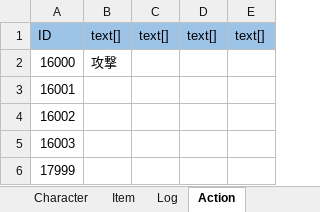
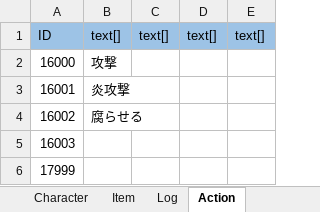
Before and after one commit to nobuRogue/2DRoguelikeAlfa, an Excel workbook: Assets/Resources/MasterData/MessageData.xlsx, sheet Action, drawn as a sheet; values as stored, in another font and other column widths than the file's, no borders; the diff names each change by its address in the sheet, - before the commit and + after, or states it on an @@ line.

```diff
--- a/Assets/Resources/MasterData/MessageData.xlsx (sheet Action)
+++ b/Assets/Resources/MasterData/MessageData.xlsx (sheet Action)
-B3: (empty)
+B3: 炎攻撃
-B4: (empty)
+B4: 腐らせる
```
Also changed, not shown: sheet Log, Assets/Resources/MasterData/ActionData.xlsx, Assets/Resources/MasterData/ActionEffectData.xlsx, 17 other files.
